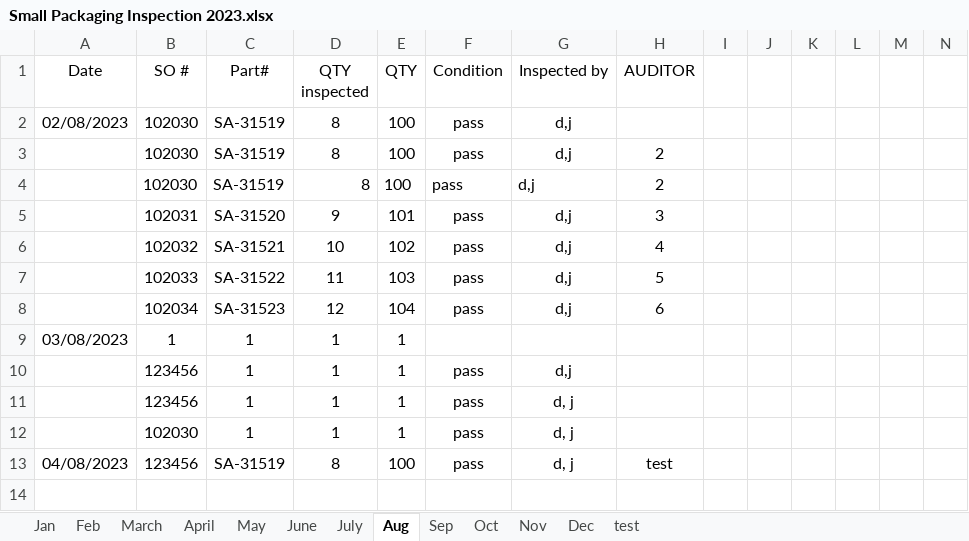
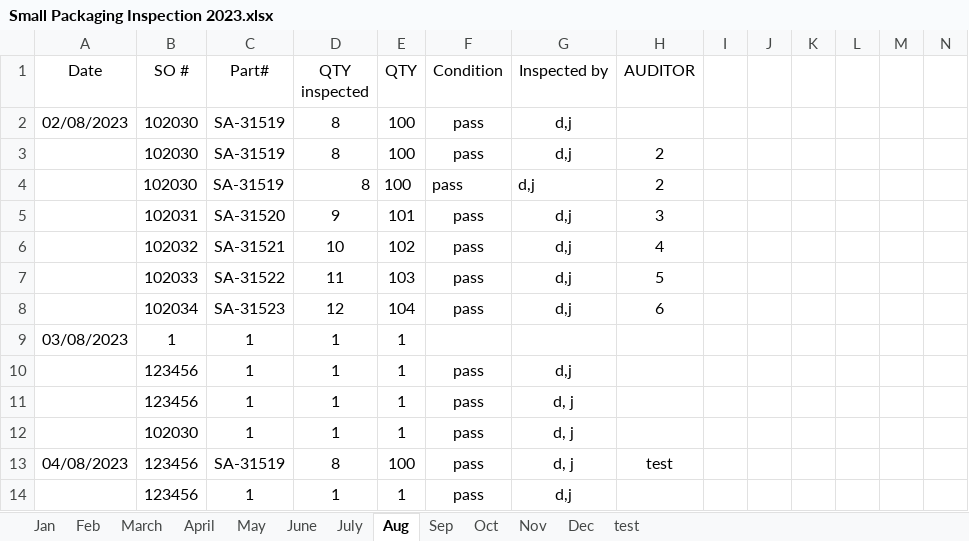
Before and after one commit to jddigior/Inspection-Efficiency-Script, an Excel workbook: Small Packaging Inspection 2023.xlsx, sheet Aug, drawn as a sheet; only a part is shown; values as stored, in another font and other column widths than the file's, no borders; rows hold the shown columns only; the diff names each change by its address in the sheet, - before the commit and + after, or states it on an @@ line.

```diff
--- a/Small Packaging Inspection 2023.xlsx (sheet Aug)
+++ b/Small Packaging Inspection 2023.xlsx (sheet Aug)
+row 14:  | 123456 | 1 | 1 | 1 | pass | d,j
```
Also changed, not shown: Program-Files/temp.xlsx, 2 other files.
